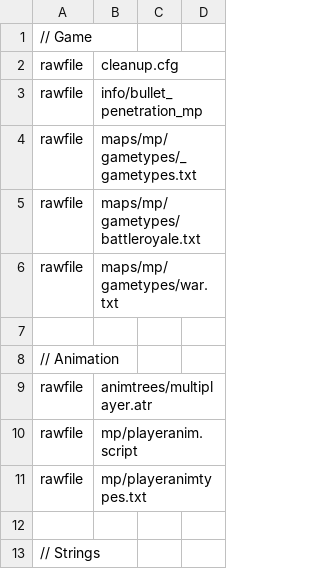
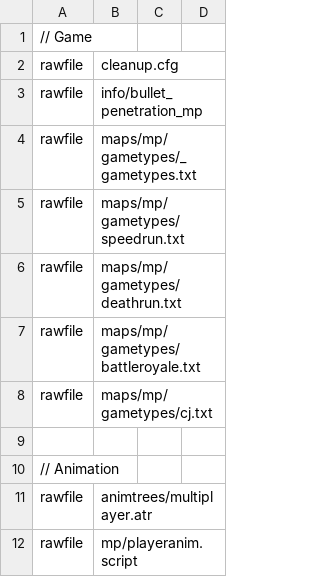
Before and after one commit to Iswenzz/SR-BattleRoyale, a CSV file: assets/mod.csv, drawn as a sheet; only a part is shown; the shorter side is filled out with more unchanged rows.

Commit message:
Updated gametypes

```diff
--- a/assets/mod.csv
+++ b/assets/mod.csv
@@ -4,4 +4,6 @@ rawfile,info/bullet_penetration_mp
 rawfile,maps/mp/gametypes/_gametypes.txt
+rawfile,maps/mp/gametypes/speedrun.txt
+rawfile,maps/mp/gametypes/deathrun.txt
 rawfile,maps/mp/gametypes/battleroyale.txt
-rawfile,maps/mp/gametypes/war.txt
+rawfile,maps/mp/gametypes/cj.txt
 
```
Also changed, not shown: 6 other files.
